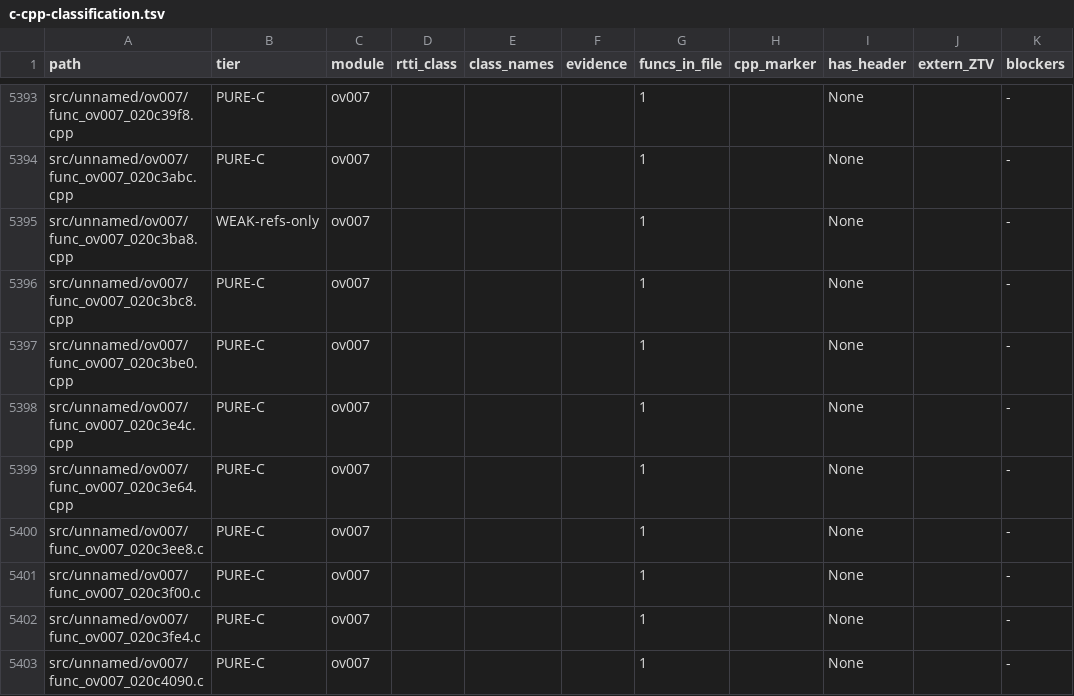
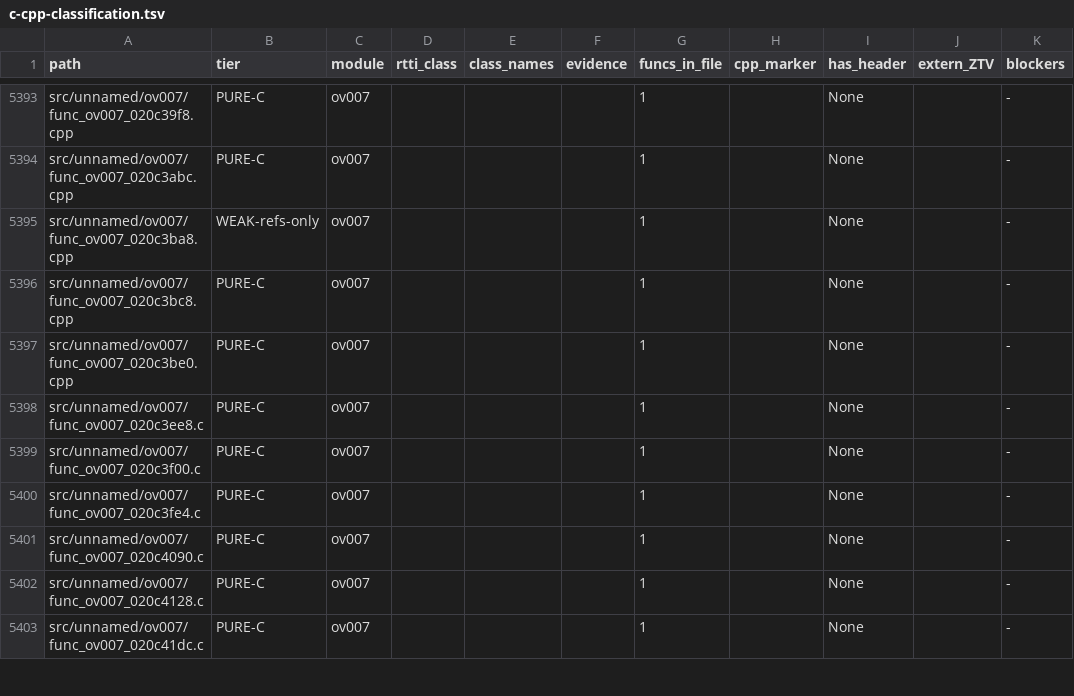
Before and after one commit to Alberto12345678999/sm64ds-decomp, a TSV file: notes/data/c-cpp-classification.tsv, drawn as a sheet; only a part is shown, gaps mark what is left out; the shorter side is filled out with more unchanged rows.

```diff
--- a/notes/data/c-cpp-classification.tsv
+++ b/notes/data/c-cpp-classification.tsv
@@ -5397,4 +5397,2 @@ src/unnamed/ov007/func_ov007_020c3bc8.cpp	PURE-C	ov007				1		None		-
 src/unnamed/ov007/func_ov007_020c3be0.cpp	PURE-C	ov007				1		None		-
-src/unnamed/ov007/func_ov007_020c3e4c.cpp	PURE-C	ov007				1		None		-
-src/unnamed/ov007/func_ov007_020c3e64.cpp	PURE-C	ov007				1		None		-
 src/unnamed/ov007/func_ov007_020c3ee8.c	PURE-C	ov007				1		None		-
```
Also changed, not shown: 7 other files.
